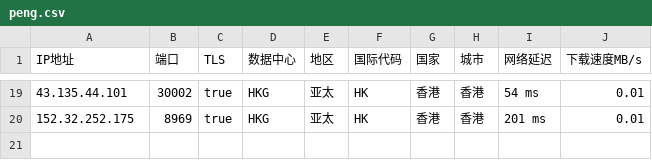
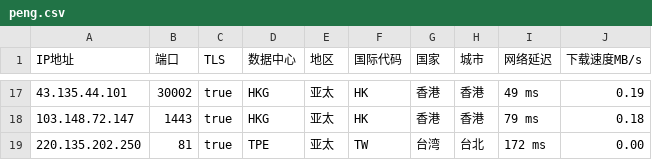
Before and after one commit to CEG1225/csv, a CSV file: peng.csv, drawn as a sheet; only a part is shown, gaps mark what is left out; the diff covers the shown part only.

```diff
--- a/peng.csv
+++ b/peng.csv
@@ -19,2 +17,3 @@
-43.135.44.101,30002,true,HKG,亚太,HK,香港,香港,54 ms,0.01
-152.32.252.175,8969,true,HKG,亚太,HK,香港,香港,201 ms,0.01
+43.135.44.101,30002,true,HKG,亚太,HK,香港,香港,49 ms,0.19
+103.148.72.147,1443,true,HKG,亚太,HK,香港,香港,79 ms,0.18
+220.135.202.250,81,true,TPE,亚太,TW,台湾,台北,172 ms,0.00
```
Also changed, not shown: 6 added rows, 8 removed rows and 22 edited cells elsewhere in this file.
